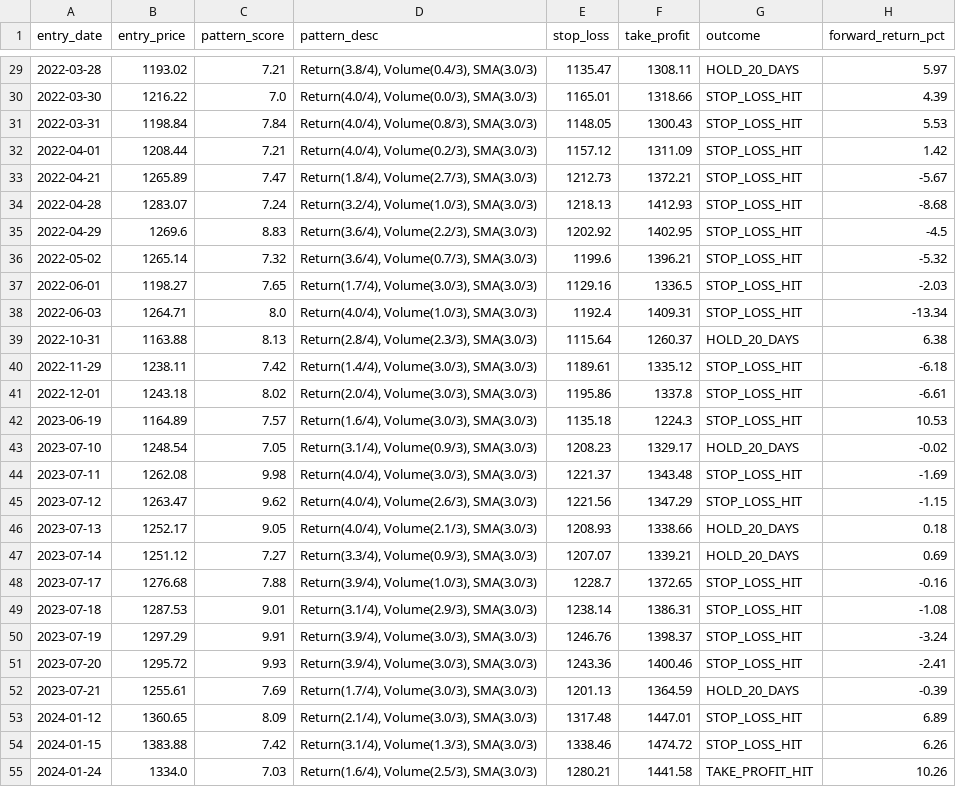
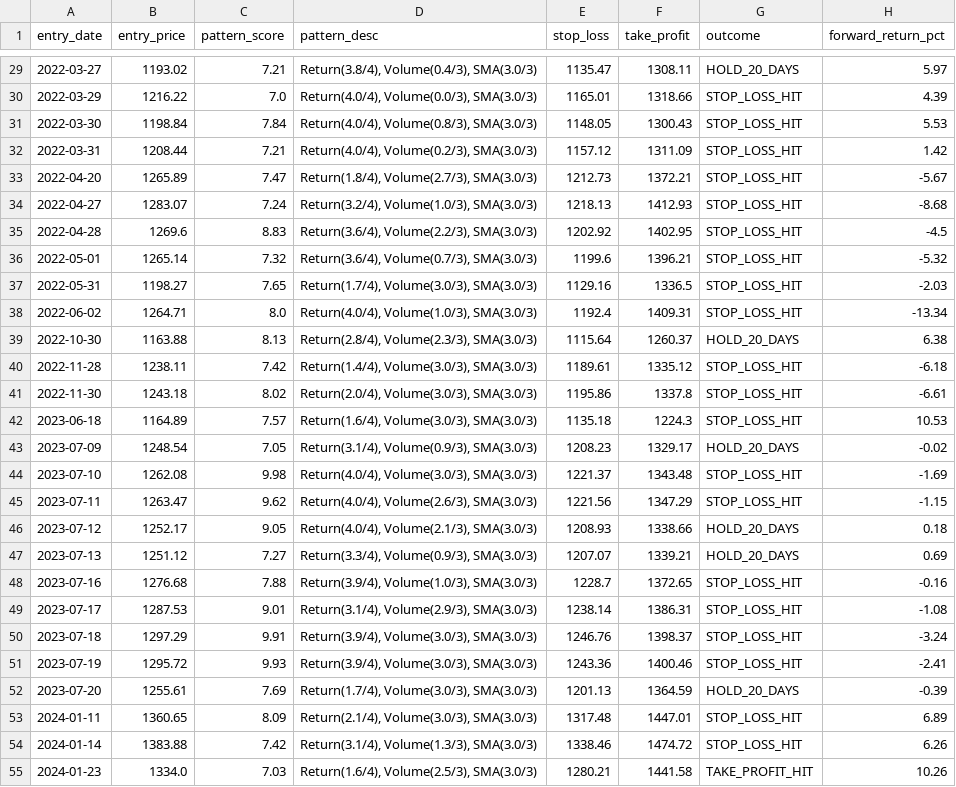
Before and after one commit to vijayanajay/agent-trader, a CSV file: results/results_RELIANCE.NS.csv, drawn as a sheet; only a part is shown, gaps mark what is left out; the diff covers the shown part only.

```diff
--- a/results/results_RELIANCE.NS.csv
+++ b/results/results_RELIANCE.NS.csv
@@ -29,27 +29,27 @@ entry_date,entry_price,pattern_score,pattern_desc,stop_loss,take_profit,outcome,
-2022-03-28,1193.02,7.21,"Return(3.8/4), Volume(0.4/3), SMA(3.0/3)",1135.47,1308.11,HOLD_20_DAYS,5.97
-2022-03-30,1216.22,7.0,"Return(4.0/4), Volume(0.0/3), SMA(3.0/3)",1165.01,1318.66,STOP_LOSS_HIT,4.39
-2022-03-31,1198.84,7.84,"Return(4.0/4), Volume(0.8/3), SMA(3.0/3)",1148.05,1300.43,STOP_LOSS_HIT,5.53
-2022-04-01,1208.44,7.21,"Return(4.0/4), Volume(0.2/3), SMA(3.0/3)",1157.12,1311.09,STOP_LOSS_HIT,1.42
-2022-04-21,1265.89,7.47,"Return(1.8/4), Volume(2.7/3), SMA(3.0/3)",1212.73,1372.21,STOP_LOSS_HIT,-5.67
-2022-04-28,1283.07,7.24,"Return(3.2/4), Volume(1.0/3), SMA(3.0/3)",1218.13,1412.93,STOP_LOSS_HIT,-8.68
-2022-04-29,1269.6,8.83,"Return(3.6/4), Volume(2.2/3), SMA(3.0/3)",1202.92,1402.95,STOP_LOSS_HIT,-4.5
-2022-05-02,1265.14,7.32,"Return(3.6/4), Volume(0.7/3), SMA(3.0/3)",1199.6,1396.21,STOP_LOSS_HIT,-5.32
-2022-06-01,1198.27,7.65,"Return(1.7/4), Volume(3.0/3), SMA(3.0/3)",1129.16,1336.5,STOP_LOSS_HIT,-2.03
-2022-06-03,1264.71,8.0,"Return(4.0/4), Volume(1.0/3), SMA(3.0/3)",1192.4,1409.31,STOP_LOSS_HIT,-13.34
-2022-10-31,1163.88,8.13,"Return(2.8/4), Volume(2.3/3), SMA(3.0/3)",1115.64,1260.37,HOLD_20_DAYS,6.38
-2022-11-29,1238.11,7.42,"Return(1.4/4), Volume(3.0/3), SMA(3.0/3)",1189.61,1335.12,STOP_LOSS_HIT,-6.18
-2022-12-01,1243.18,8.02,"Return(2.0/4), Volume(3.0/3), SMA(3.0/3)",1195.86,1337.8,STOP_LOSS_HIT,-6.61
-2023-06-19,1164.89,7.57,"Return(1.6/4), Volume(3.0/3), SMA(3.0/3)",1135.18,1224.3,STOP_LOSS_HIT,10.53
-2023-07-10,1248.54,7.05,"Return(3.1/4), Volume(0.9/3), SMA(3.0/3)",1208.23,1329.17,HOLD_20_DAYS,-0.02
-2023-07-11,1262.08,9.98,"Return(4.0/4), Volume(3.0/3), SMA(3.0/3)",1221.37,1343.48,STOP_LOSS_HIT,-1.69
-2023-07-12,1263.47,9.62,"Return(4.0/4), Volume(2.6/3), SMA(3.0/3)",1221.56,1347.29,STOP_LOSS_HIT,-1.15
-2023-07-13,1252.17,9.05,"Return(4.0/4), Volume(2.1/3), SMA(3.0/3)",1208.93,1338.66,HOLD_20_DAYS,0.18
-2023-07-14,1251.12,7.27,"Return(3.3/4), Volume(0.9/3), SMA(3.0/3)",1207.07,1339.21,HOLD_20_DAYS,0.69
-2023-07-17,1276.68,7.88,"Return(3.9/4), Volume(1.0/3), SMA(3.0/3)",1228.7,1372.65,STOP_LOSS_HIT,-0.16
-2023-07-18,1287.53,9.01,"Return(3.1/4), Volume(2.9/3), SMA(3.0/3)",1238.14,1386.31,STOP_LOSS_HIT,-1.08
-2023-07-19,1297.29,9.91,"Return(3.9/4), Volume(3.0/3), SMA(3.0/3)",1246.76,1398.37,STOP_LOSS_HIT,-3.24
-2023-07-20,1295.72,9.93,"Return(3.9/4), Volume(3.0/3), SMA(3.0/3)",1243.36,1400.46,STOP_LOSS_HIT,-2.41
-2023-07-21,1255.61,7.69,"Return(1.7/4), Volume(3.0/3), SMA(3.0/3)",1201.13,1364.59,HOLD_20_DAYS,-0.39
-2024-01-12,1360.65,8.09,"Return(2.1/4), Volume(3.0/3), SMA(3.0/3)",1317.48,1447.01,STOP_LOSS_HIT,6.89
-2024-01-15,1383.88,7.42,"Return(3.1/4), Volume(1.3/3), SMA(3.0/3)",1338.46,1474.72,STOP_LOSS_HIT,6.26
-2024-01-24,1334.0,7.03,"Return(1.6/4), Volume(2.5/3), SMA(3.0/3)",1280.21,1441.58,TAKE_PROFIT_HIT,10.26
+2022-03-27,1193.02,7.21,"Return(3.8/4), Volume(0.4/3), SMA(3.0/3)",1135.47,1308.11,HOLD_20_DAYS,5.97
+2022-03-29,1216.22,7.0,"Return(4.0/4), Volume(0.0/3), SMA(3.0/3)",1165.01,1318.66,STOP_LOSS_HIT,4.39
+2022-03-30,1198.84,7.84,"Return(4.0/4), Volume(0.8/3), SMA(3.0/3)",1148.05,1300.43,STOP_LOSS_HIT,5.53
+2022-03-31,1208.44,7.21,"Return(4.0/4), Volume(0.2/3), SMA(3.0/3)",1157.12,1311.09,STOP_LOSS_HIT,1.42
+2022-04-20,1265.89,7.47,"Return(1.8/4), Volume(2.7/3), SMA(3.0/3)",1212.73,1372.21,STOP_LOSS_HIT,-5.67
+2022-04-27,1283.07,7.24,"Return(3.2/4), Volume(1.0/3), SMA(3.0/3)",1218.13,1412.93,STOP_LOSS_HIT,-8.68
+2022-04-28,1269.6,8.83,"Return(3.6/4), Volume(2.2/3), SMA(3.0/3)",1202.92,1402.95,STOP_LOSS_HIT,-4.5
+2022-05-01,1265.14,7.32,"Return(3.6/4), Volume(0.7/3), SMA(3.0/3)",1199.6,1396.21,STOP_LOSS_HIT,-5.32
+2022-05-31,1198.27,7.65,"Return(1.7/4), Volume(3.0/3), SMA(3.0/3)",1129.16,1336.5,STOP_LOSS_HIT,-2.03
+2022-06-02,1264.71,8.0,"Return(4.0/4), Volume(1.0/3), SMA(3.0/3)",1192.4,1409.31,STOP_LOSS_HIT,-13.34
+2022-10-30,1163.88,8.13,"Return(2.8/4), Volume(2.3/3), SMA(3.0/3)",1115.64,1260.37,HOLD_20_DAYS,6.38
+2022-11-28,1238.11,7.42,"Return(1.4/4), Volume(3.0/3), SMA(3.0/3)",1189.61,1335.12,STOP_LOSS_HIT,-6.18
+2022-11-30,1243.18,8.02,"Return(2.0/4), Volume(3.0/3), SMA(3.0/3)",1195.86,1337.8,STOP_LOSS_HIT,-6.61
+2023-06-18,1164.89,7.57,"Return(1.6/4), Volume(3.0/3), SMA(3.0/3)",1135.18,1224.3,STOP_LOSS_HIT,10.53
+2023-07-09,1248.54,7.05,"Return(3.1/4), Volume(0.9/3), SMA(3.0/3)",1208.23,1329.17,HOLD_20_DAYS,-0.02
+2023-07-10,1262.08,9.98,"Return(4.0/4), Volume(3.0/3), SMA(3.0/3)",1221.37,1343.48,STOP_LOSS_HIT,-1.69
+2023-07-11,1263.47,9.62,"Return(4.0/4), Volume(2.6/3), SMA(3.0/3)",1221.56,1347.29,STOP_LOSS_HIT,-1.15
+2023-07-12,1252.17,9.05,"Return(4.0/4), Volume(2.1/3), SMA(3.0/3)",1208.93,1338.66,HOLD_20_DAYS,0.18
+2023-07-13,1251.12,7.27,"Return(3.3/4), Volume(0.9/3), SMA(3.0/3)",1207.07,1339.21,HOLD_20_DAYS,0.69
+2023-07-16,1276.68,7.88,"Return(3.9/4), Volume(1.0/3), SMA(3.0/3)",1228.7,1372.65,STOP_LOSS_HIT,-0.16
+2023-07-17,1287.53,9.01,"Return(3.1/4), Volume(2.9/3), SMA(3.0/3)",1238.14,1386.31,STOP_LOSS_HIT,-1.08
+2023-07-18,1297.29,9.91,"Return(3.9/4), Volume(3.0/3), SMA(3.0/3)",1246.76,1398.37,STOP_LOSS_HIT,-3.24
+2023-07-19,1295.72,9.93,"Return(3.9/4), Volume(3.0/3), SMA(3.0/3)",1243.36,1400.46,STOP_LOSS_HIT,-2.41
+2023-07-20,1255.61,7.69,"Return(1.7/4), Volume(3.0/3), SMA(3.0/3)",1201.13,1364.59,HOLD_20_DAYS,-0.39
+2024-01-11,1360.65,8.09,"Return(2.1/4), Volume(3.0/3), SMA(3.0/3)",1317.48,1447.01,STOP_LOSS_HIT,6.89
+2024-01-14,1383.88,7.42,"Return(3.1/4), Volume(1.3/3), SMA(3.0/3)",1338.46,1474.72,STOP_LOSS_HIT,6.26
+2024-01-23,1334.0,7.03,"Return(1.6/4), Volume(2.5/3), SMA(3.0/3)",1280.21,1441.58,TAKE_PROFIT_HIT,10.26
```
Also changed, not shown: 52 edited cells elsewhere in this file, results/runs/RELIANCE.NS.run_log.csv, 4 other files.
